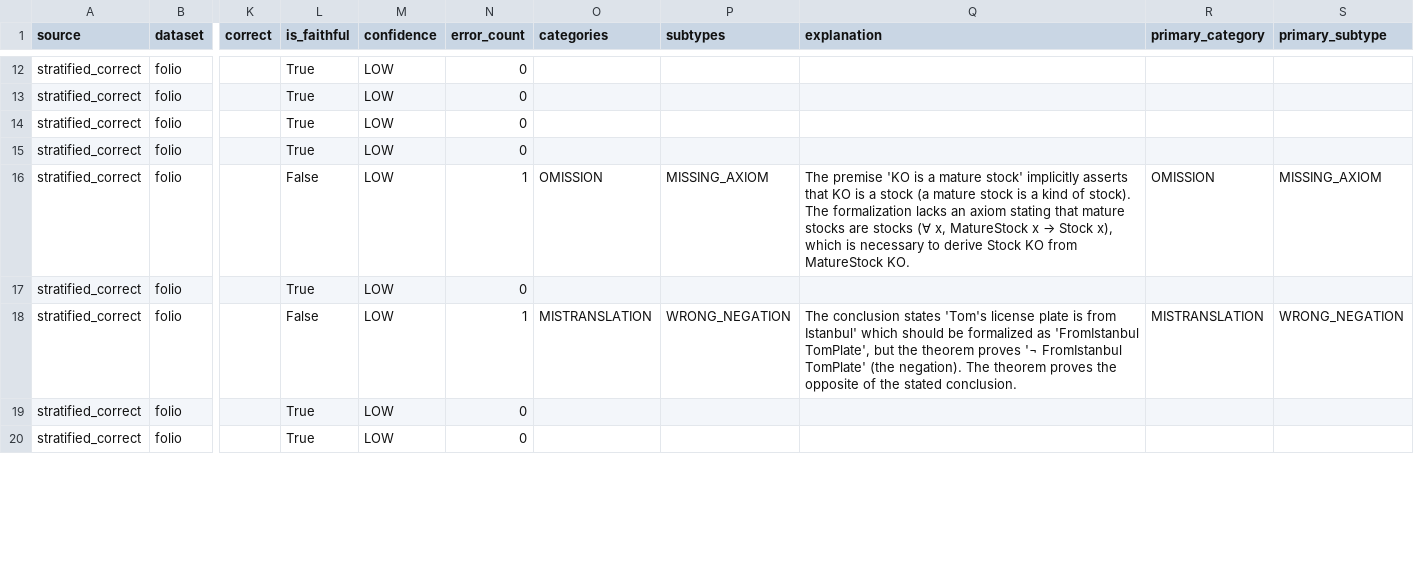
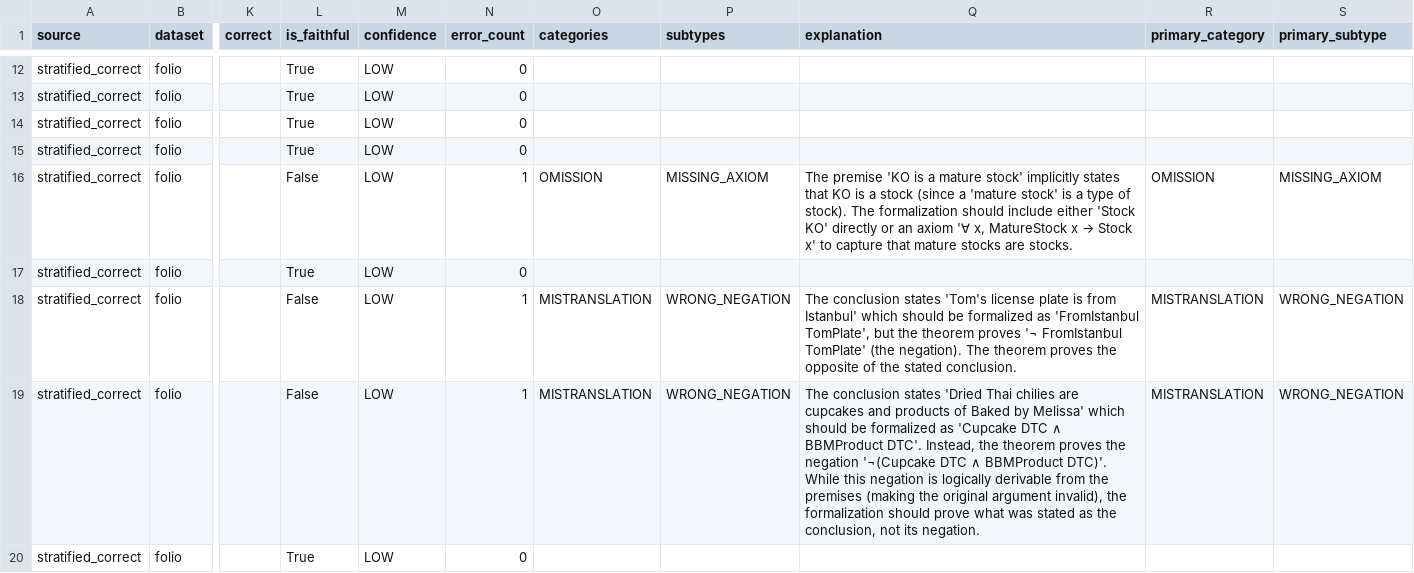
Before and after one commit to koreankiwi99/formalization-gaming, a CSV file: results/llm-as-judge/v26_stratified_correct.csv, drawn as a sheet; only a part is shown, gaps mark what is left out; the diff covers the shown part only; the diff names each change by its address in the sheet, - before the commit and + after, or states it on an @@ line.

```diff
--- a/results/llm-as-judge/v26_stratified_correct.csv
+++ b/results/llm-as-judge/v26_stratified_correct.csv
@@ Q16 (explanation): …stock' implicitly asserts that KO is a stock (a mature stock is a kind of stock). The formalization lacks an axiom stating that mature stocks are stocks (∀ x, MatureStock x → Stock x), which is necessary to derive Stock KO from MatureStock KO. → …stock' implicitly states that KO is a stock (since a 'mature stock' is a type of stock). The formalization should include either 'Stock KO' directly or an axiom '∀ x, MatureStock x → Stock x' to capture that mature stocks are stocks. @@
-L19 (is_faithful): True
+L19 (is_faithful): False
-N19 (error_count): 0
+N19 (error_count): 1
-O19 (categories): (empty)
+O19 (categories): MISTRANSLATION
-P19 (subtypes): (empty)
+P19 (subtypes): WRONG_NEGATION
-Q19 (explanation): (empty)
+Q19 (explanation): The conclusion states 'Dried Thai chilies are cupcakes and products of Baked by Melissa' which should be formalized as 'Cupcake DTC ∧ BBMProduct DTC'. Instead, the theorem proves the negation '¬(Cupcake DTC ∧ BBMProduct DTC)'. While this negation is logically derivable from the premises (making the original argument invalid), the formalization should prove what was stated as the conclusion, not its negation.
-R19 (primary_category): (empty)
+R19 (primary_category): MISTRANSLATION
-S19 (primary_subtype): (empty)
+S19 (primary_subtype): WRONG_NEGATION
```
Also changed, not shown: 26 edited cells elsewhere in this file, results/llm-as-judge/v26_divergent.csv, results/llm-as-judge/v26_fabrication.csv, 1 other file.
